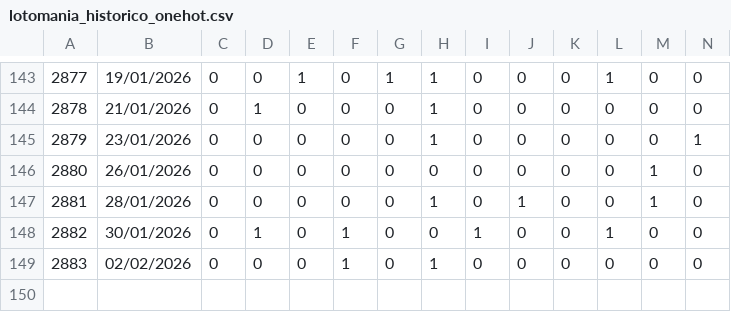
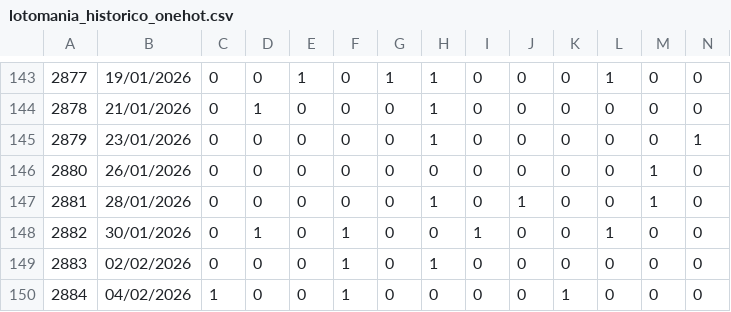
Before and after one commit to BotLotofacil/lotomania_oraculo, a CSV file: lotomania_historico_onehot.csv, drawn as a sheet; only a part is shown, gaps mark what is left out; rows hold the shown columns only; the diff names each change by its address in the sheet, - before the commit and + after, or states it on an @@ line.

```diff
--- a/lotomania_historico_onehot.csv
+++ b/lotomania_historico_onehot.csv
+row 150: 2884 | 04/02/2026 | 1 | 0 | 0 | 1 | 0 | 0 | 0 | 0 | 1 | 0 | 0 | 0
```
